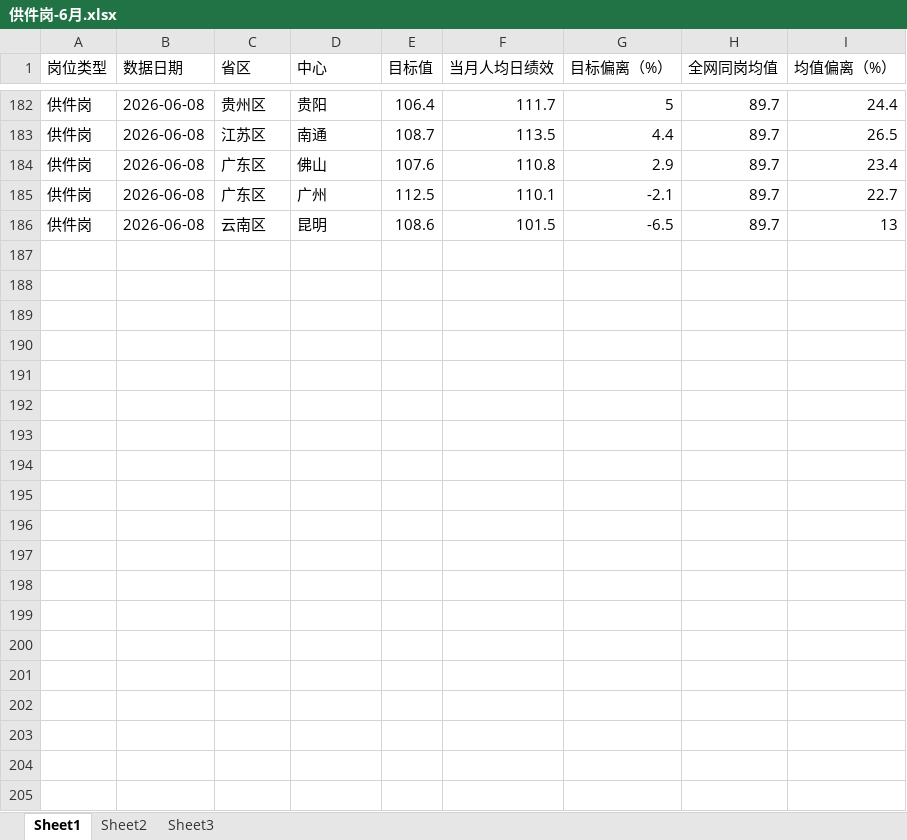
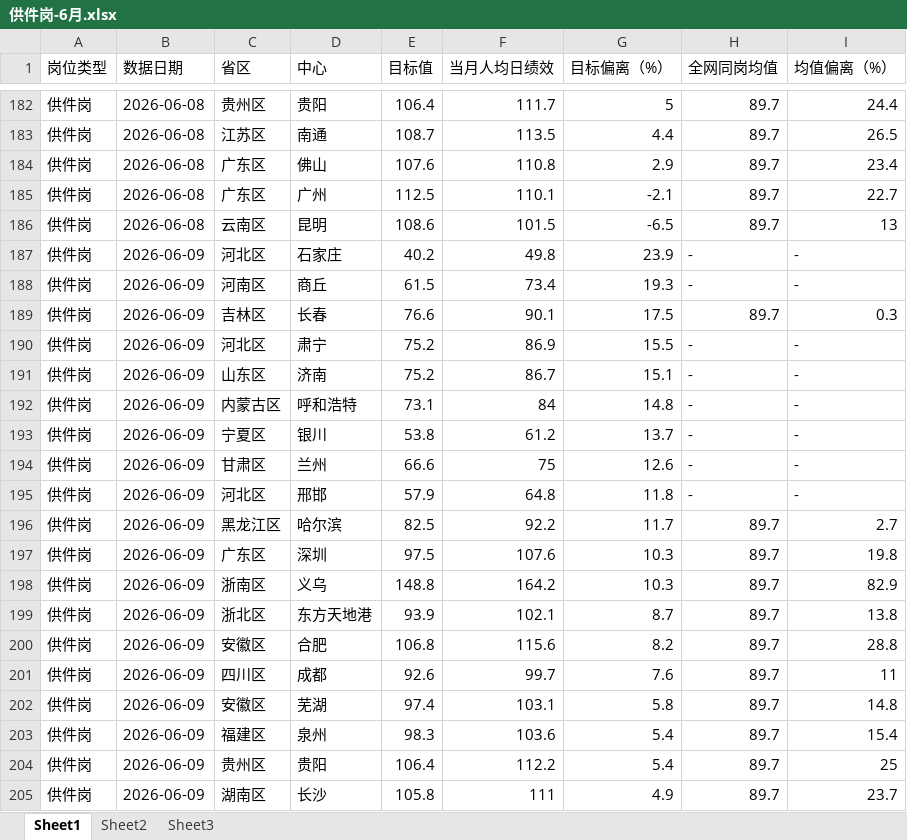
Before and after one commit to xiaochen05281/gpt-dashboard, an Excel workbook: source/8、绩效异常岗位/4、供件岗/供件岗-6月.xlsx, sheet Sheet1, drawn as a sheet; only a part is shown, gaps mark what is left out; values as stored, in another font and other column widths than the file's, no cell formats; the diff covers the shown part only; the diff names each change by its address in the sheet, - before the commit and + after, or states it on an @@ line.

```diff
--- a/source/8、绩效异常岗位/4、供件岗/供件岗-6月.xlsx (sheet Sheet1)
+++ b/source/8、绩效异常岗位/4、供件岗/供件岗-6月.xlsx (sheet Sheet1)
+row 187: 供件岗 | 2026-06-09 | 河北区 | 石家庄 | 40.2 | 49.8 | 23.9 | - | -
+row 188: 供件岗 | 2026-06-09 | 河南区 | 商丘 | 61.5 | 73.4 | 19.3 | - | -
+row 189: 供件岗 | 2026-06-09 | 吉林区 | 长春 | 76.6 | 90.1 | 17.5 | 89.7 | 0.3
+row 190: 供件岗 | 2026-06-09 | 河北区 | 肃宁 | 75.2 | 86.9 | 15.5 | - | -
+row 191: 供件岗 | 2026-06-09 | 山东区 | 济南 | 75.2 | 86.7 | 15.1 | - | -
+row 192: 供件岗 | 2026-06-09 | 内蒙古区 | 呼和浩特 | 73.1 | 84 | 14.8 | - | -
+row 193: 供件岗 | 2026-06-09 | 宁夏区 | 银川 | 53.8 | 61.2 | 13.7 | - | -
+row 194: 供件岗 | 2026-06-09 | 甘肃区 | 兰州 | 66.6 | 75 | 12.6 | - | -
+row 195: 供件岗 | 2026-06-09 | 河北区 | 邢邯 | 57.9 | 64.8 | 11.8 | - | -
+row 196: 供件岗 | 2026-06-09 | 黑龙江区 | 哈尔滨 | 82.5 | 92.2 | 11.7 | 89.7 | 2.7
+row 197: 供件岗 | 2026-06-09 | 广东区 | 深圳 | 97.5 | 107.6 | 10.3 | 89.7 | 19.8
+row 198: 供件岗 | 2026-06-09 | 浙南区 | 义乌 | 148.8 | 164.2 | 10.3 | 89.7 | 82.9
+row 199: 供件岗 | 2026-06-09 | 浙北区 | 东方天地港 | 93.9 | 102.1 | 8.7 | 89.7 | 13.8
+row 200: 供件岗 | 2026-06-09 | 安徽区 | 合肥 | 106.8 | 115.6 | 8.2 | 89.7 | 28.8
+row 201: 供件岗 | 2026-06-09 | 四川区 | 成都 | 92.6 | 99.7 | 7.6 | 89.7 | 11
+row 202: 供件岗 | 2026-06-09 | 安徽区 | 芜湖 | 97.4 | 103.1 | 5.8 | 89.7 | 14.8
+row 203: 供件岗 | 2026-06-09 | 福建区 | 泉州 | 98.3 | 103.6 | 5.4 | 89.7 | 15.4
+row 204: 供件岗 | 2026-06-09 | 贵州区 | 贵阳 | 106.4 | 112.2 | 5.4 | 89.7 | 25
+row 205: 供件岗 | 2026-06-09 | 湖南区 | 长沙 | 105.8 | 111 | 4.9 | 89.7 | 23.7
```
Also changed, not shown: 106 added rows elsewhere in this sheet, cell formats, source/2、工时偏低/工时偏低-6月.xlsx, source/4、后勤及职能占比/后勤及职能占比-6月.xlsx, 15 other files.
